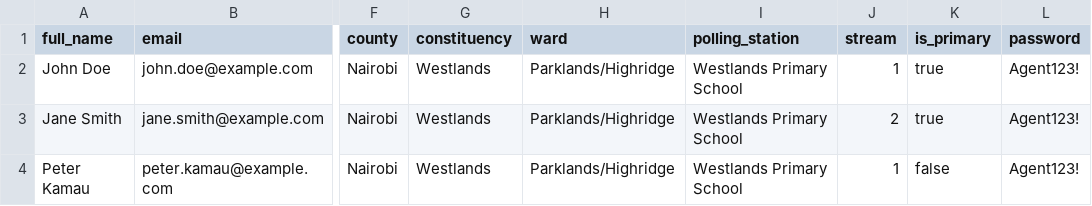
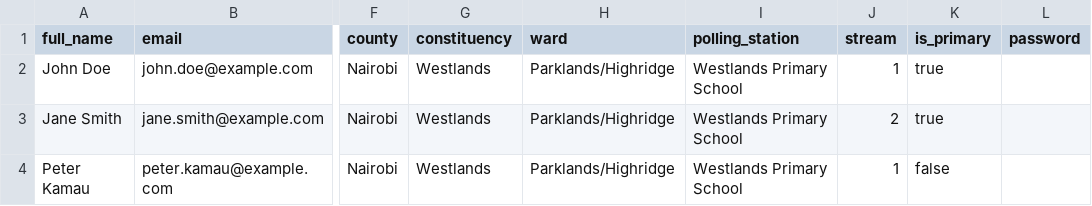
Before and after one commit to Rotich-elias/ukwelitally, a CSV file: public/templates/agents-import-template.csv, drawn as a sheet; only a part is shown, gaps mark what is left out; the diff names each change by its address in the sheet, - before the commit and + after, or states it on an @@ line.

```diff
--- a/public/templates/agents-import-template.csv
+++ b/public/templates/agents-import-template.csv
-L2:L4 (password): Agent123!
+L2:L4 (password): (empty)
```
Also changed, not shown: 5 other files.
